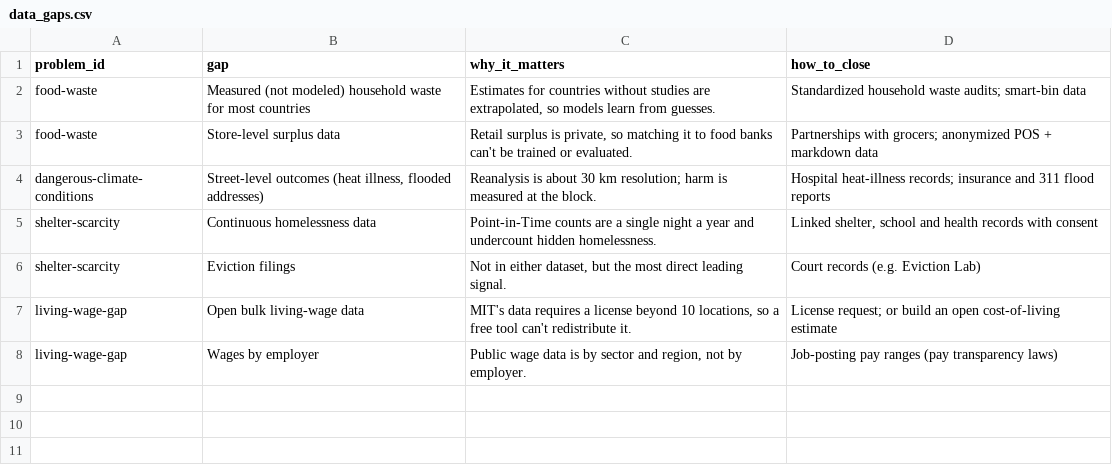
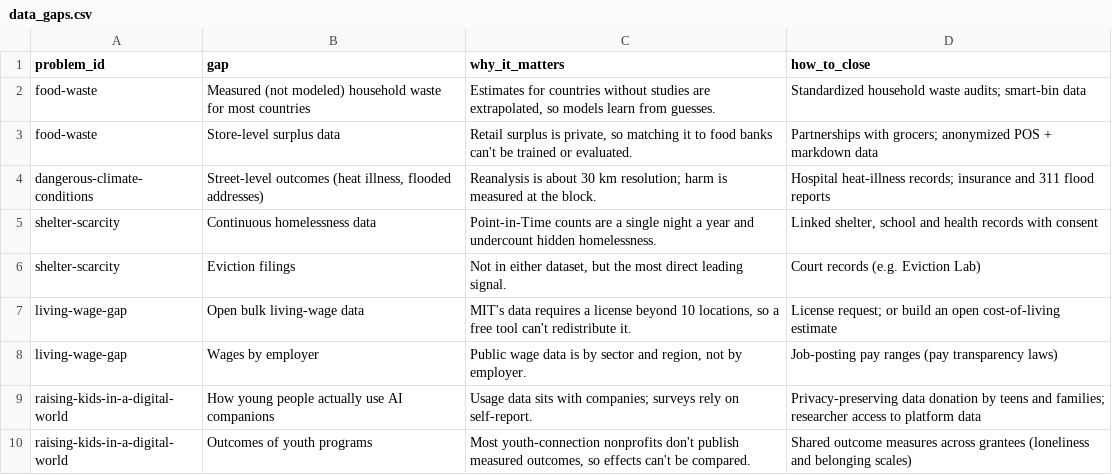
Before and after one commit to rheasrepos/ai-fixable-problems-db, a CSV file: data/data_gaps.csv, drawn as a sheet; the diff names each change by its address in the sheet, - before the commit and + after, or states it on an @@ line.

```diff
--- a/data/data_gaps.csv
+++ b/data/data_gaps.csv
+row 9: raising-kids-in-a-digital-world | How young people actually use AI companions | Usage data sits with companies; surveys rely on self-report. | Privacy-preserving data donation by teens and families; researcher access to platform data
+row 10: raising-kids-in-a-digital-world | Outcomes of youth programs | Most youth-connection nonprofits don't publish measured outcomes, so effects can't be compared. | Shared outcome measures across grantees (loneliness and belonging scales)
```
Also changed, not shown: data/candidate_issues.csv, data/interventions.csv, 2 other files.
